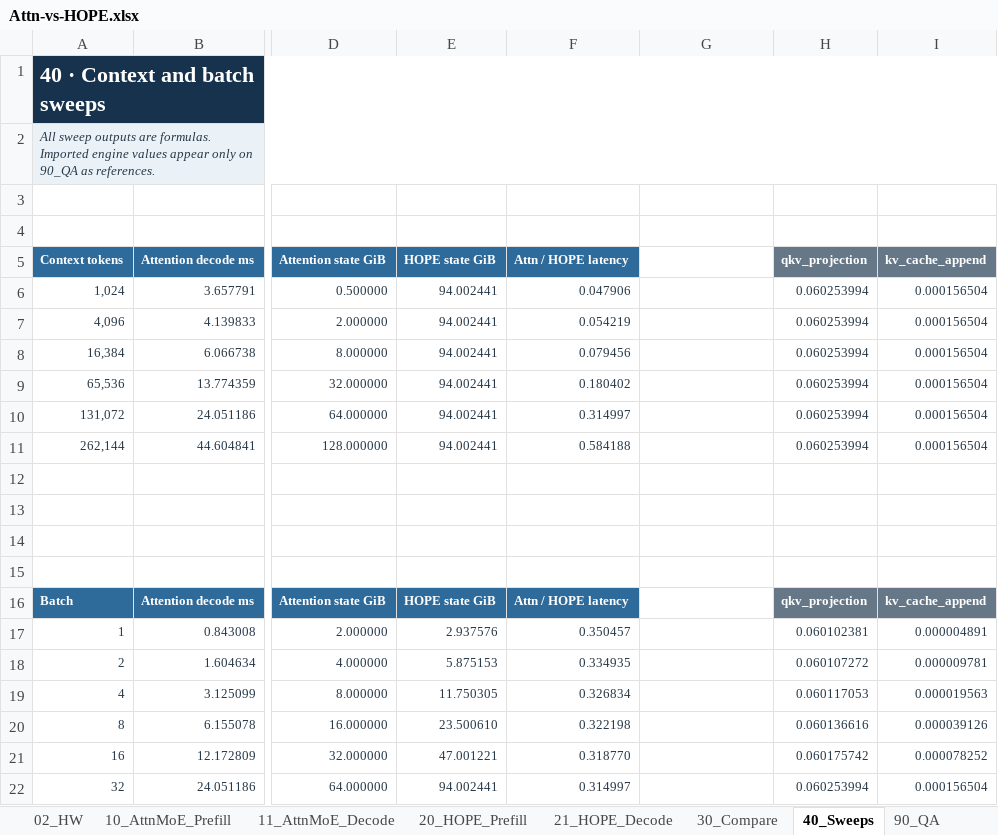
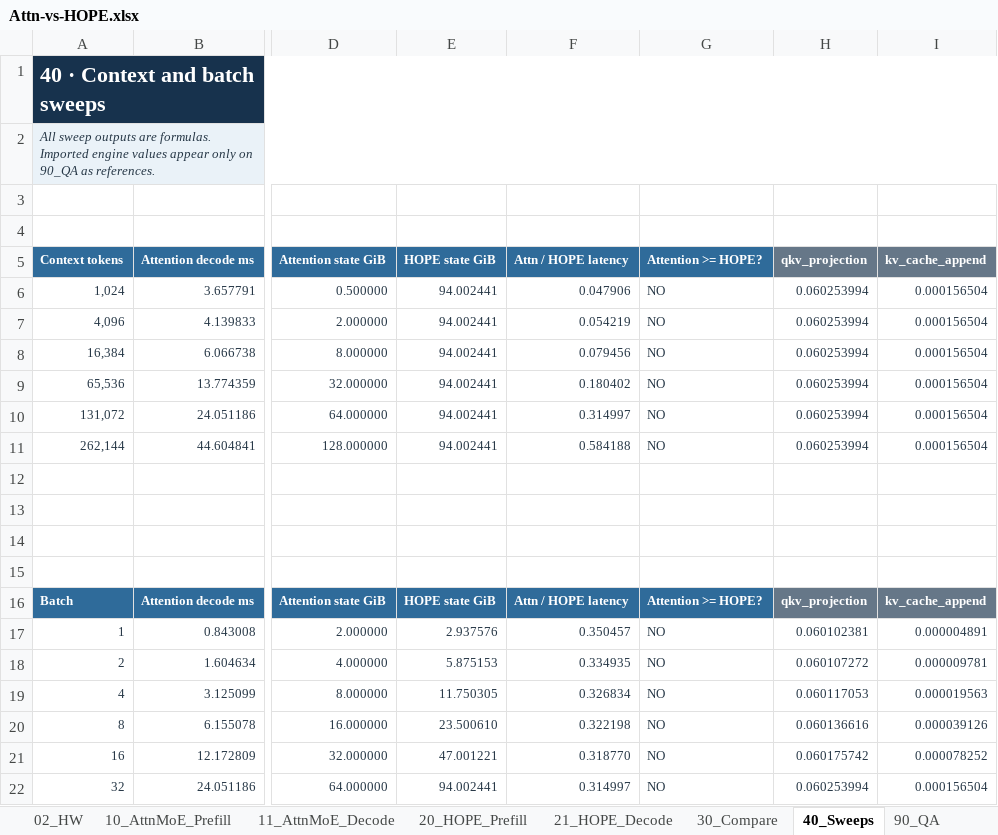
Before and after one commit to jimmylegendary/neural-memory-study, an Excel workbook: experiments/E5-attn-vs-hope/sheet/Attn-vs-HOPE.xlsx, sheet 40_Sweeps, drawn as a sheet; only a part is shown, gaps mark what is left out; values as stored, in another font and other column widths than the file's, no borders; charts and pictures not drawn; the diff names each change by its address in the sheet, - before the commit and + after, or states it on an @@ line.

```diff
--- a/experiments/E5-attn-vs-hope/sheet/Attn-vs-HOPE.xlsx (sheet 40_Sweeps)
+++ b/experiments/E5-attn-vs-hope/sheet/Attn-vs-HOPE.xlsx (sheet 40_Sweeps)
-G5: (empty)
+G5: Attention >= HOPE?
-G5 fill: none
+G5 fill: #2F6B9A
-G6:G11 (Attention >= HOPE?): (empty)
+G6:G11 (Attention >= HOPE?): NO
-G16 (Attention >= HOPE?): (empty)
+G16 (Attention >= HOPE?): Attention >= HOPE?
-G16 fill: none
+G16 fill: #2F6B9A
-G17:G22 (Attention >= HOPE?): (empty)
+G17:G22 (Attention >= HOPE?): NO
```
Also changed, not shown: sheet 30_Compare, sheet 01_Inputs, formulas that keep their value, charts or pictures, 4 other files.
